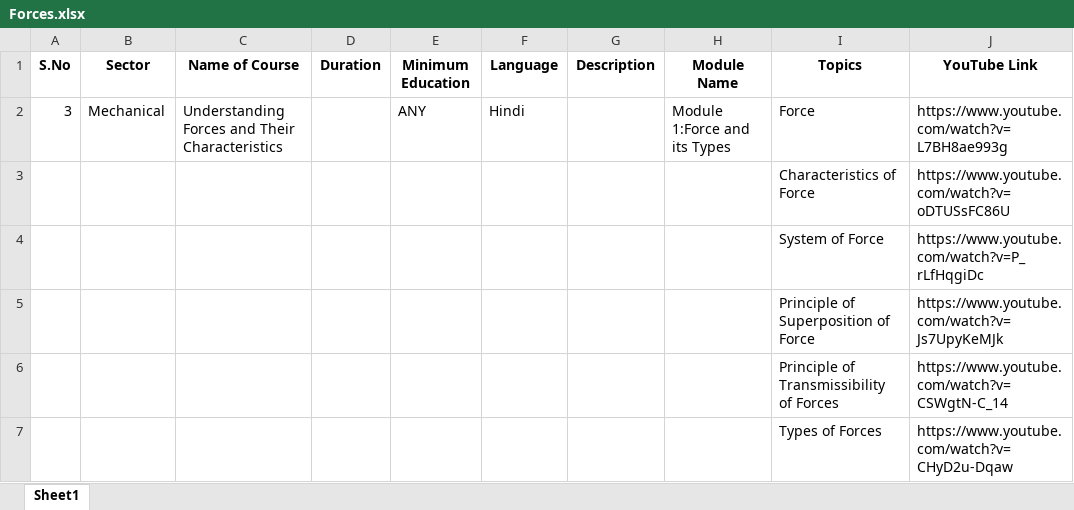
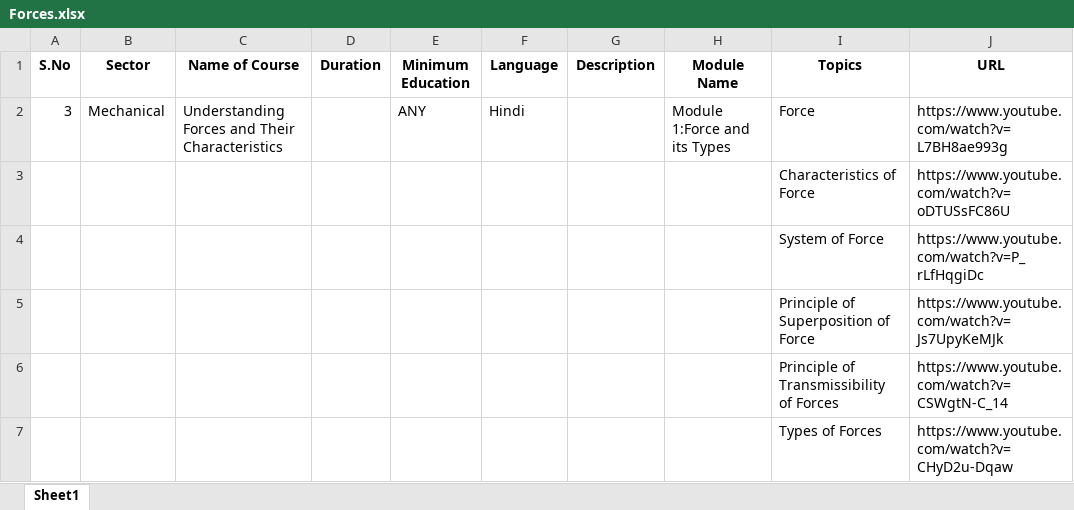
Before and after one commit to umaidali236/JKSDM-AI-API, an Excel workbook: db/CONTENT/Self-learningNEWandOLD/Mechanical/Forces.xlsx, sheet Sheet1, drawn as a sheet; values as stored, in another font and other column widths than the file's, no borders; the diff names each change by its address in the sheet, - before the commit and + after, or states it on an @@ line.

```diff
--- a/db/CONTENT/Self-learningNEWandOLD/Mechanical/Forces.xlsx (sheet Sheet1)
+++ b/db/CONTENT/Self-learningNEWandOLD/Mechanical/Forces.xlsx (sheet Sheet1)
-J1: YouTube Link
+J1: URL
```
Also changed, not shown: db/CONTENT/Self-learningNEWandOLD/Apparel made-ups/Sewing Technology (Urdu).xlsx, db/CONTENT/Self-learningNEWandOLD/Mechanical/Machinist.xlsx, 8 other files.
